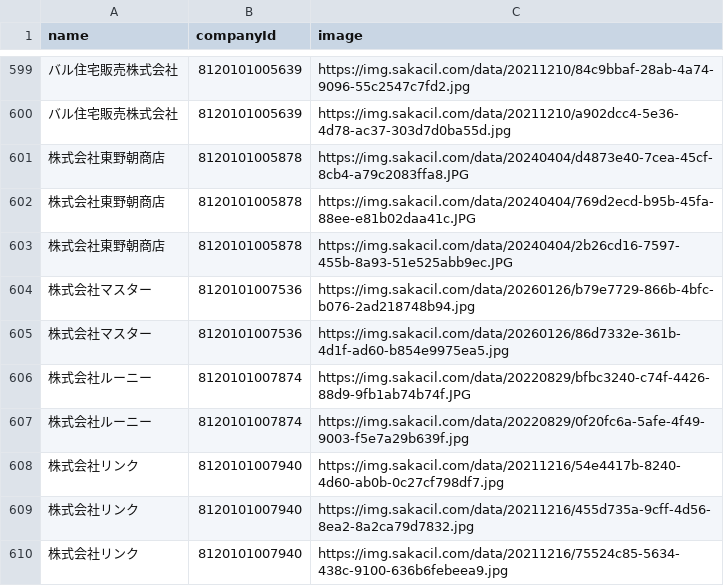
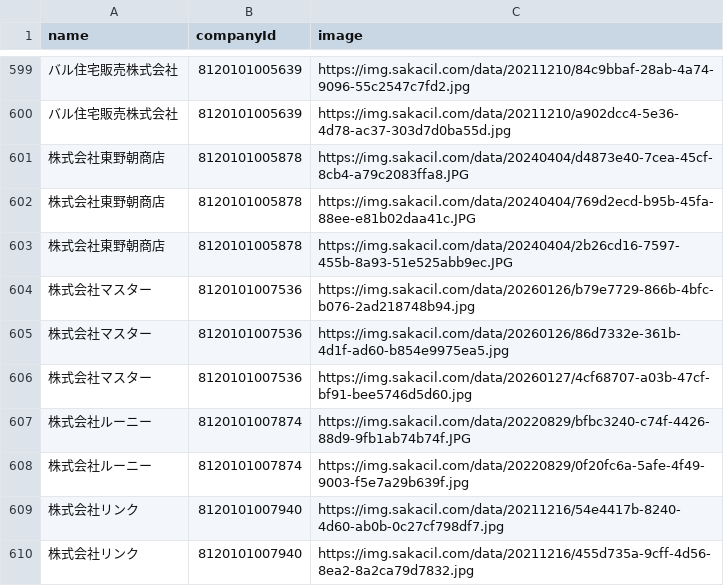
Before and after one commit to codeforosaka/sakai-biz-opendata, a CSV file: data/company_images.csv, drawn as a sheet; only a part is shown, gaps mark what is left out; the shorter side is filled out with more unchanged rows.

Commit message:
update data

```diff
--- a/data/company_images.csv
+++ b/data/company_images.csv
@@ -605,2 +605,3 @@
 株式会社マスター,8120101007536,https://img.sakacil.com/data/20260126/86d7332e-361b-4d1f-ad60-b854e9975ea5.jpg
+株式会社マスター,8120101007536,https://img.sakacil.com/data/20260127/4cf68707-a03b-47cf-bf91-bee5746d5d60.jpg
 株式会社ルーニー,8120101007874,https://img.sakacil.com/data/20220829/bfbc3240-c74f-4426-88d9-9fb1ab74b74f.JPG
```
Also changed, not shown: 5 other files.
